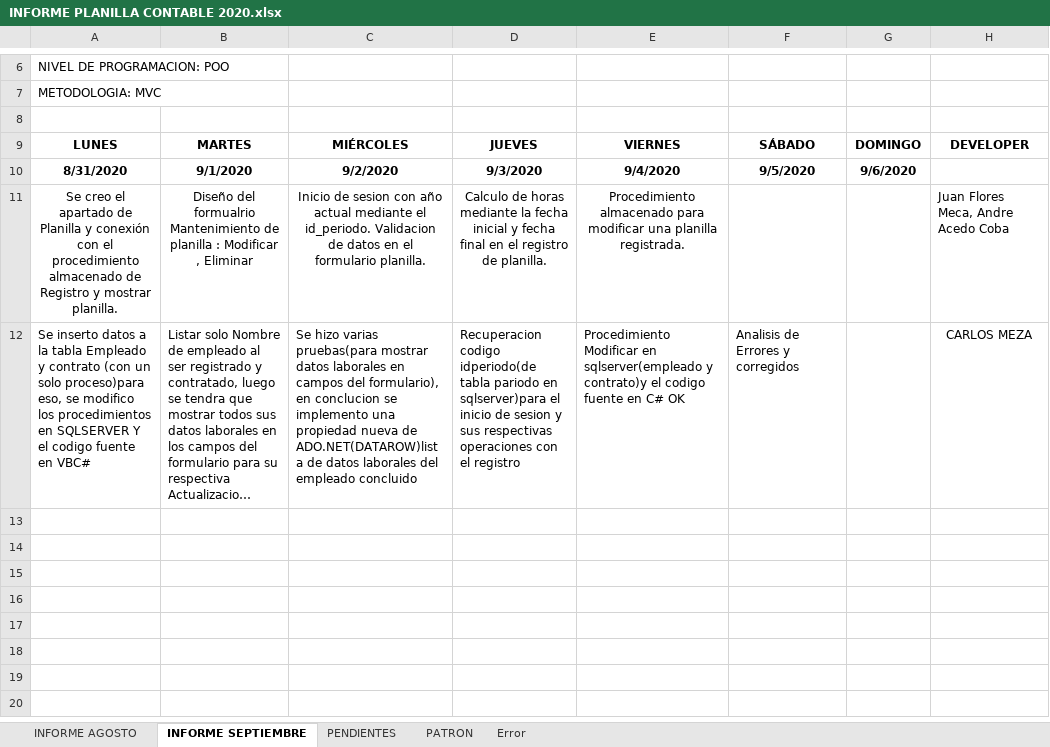
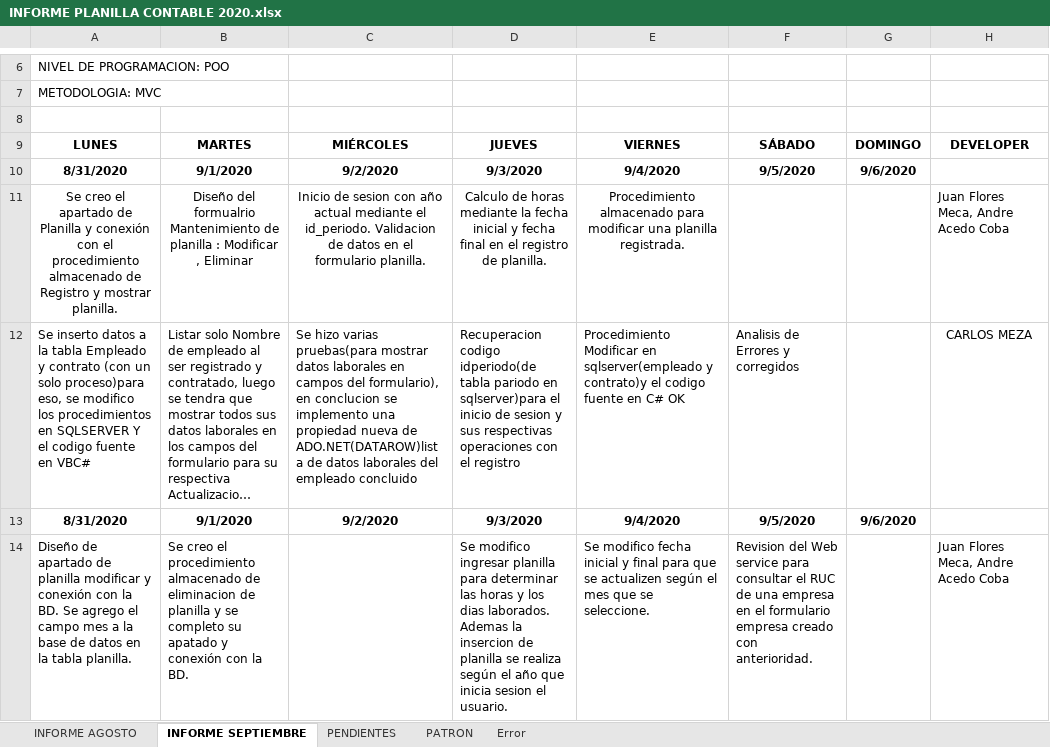
Before and after one commit to lctsistemas/PLANILLACONTABLE, an Excel workbook: INFORME/INFORME PLANILLA CONTABLE 2020.xlsx, sheet INFORME SEPTIEMBRE, drawn as a sheet; only a part is shown, gaps mark what is left out; long unchanged cells end in …; values as stored, in another font and other column widths than the file's, no borders; table styles not drawn; the diff names each change by its address in the sheet, - before the commit and + after, or states it on an @@ line.

Commit message:
informe

```diff
--- a/INFORME/INFORME PLANILLA CONTABLE 2020.xlsx (sheet INFORME SEPTIEMBRE)
+++ b/INFORME/INFORME PLANILLA CONTABLE 2020.xlsx (sheet INFORME SEPTIEMBRE)
+row 13: 8/31/2020 | 9/1/2020 | 9/2/2020 | 9/3/2020 | 9/4/2020 | 9/5/2020 | 9/6/2020
+row 14: Diseño de apartado de planilla modificar y conexión con la BD. Se agrego el campo mes a la base de datos en la tabla planilla. | Se creo el procedimiento almacenado de eliminacion de planilla y se completo su apatado y conexión con la BD. |  | Se modifico ingresar planilla para determinar las horas y los dias laborados. Ademas la insercion de planilla se realiza según el año que inicia sesion el usuario. | Se modifico fecha inicial y final para que se actualizen según el mes que se seleccione. | Revision del Web service para consultar el RUC de una empresa en el formulario empresa creado con anterioridad. |  | Juan Flores Meca, Andre Acedo Coba
```
Also changed, not shown: 27 other files.
